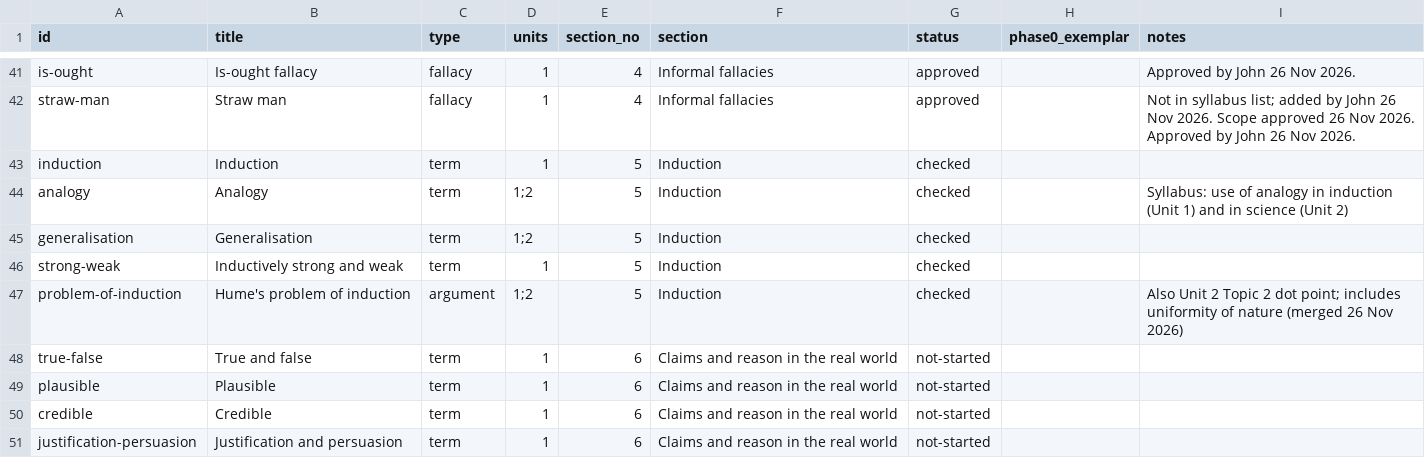
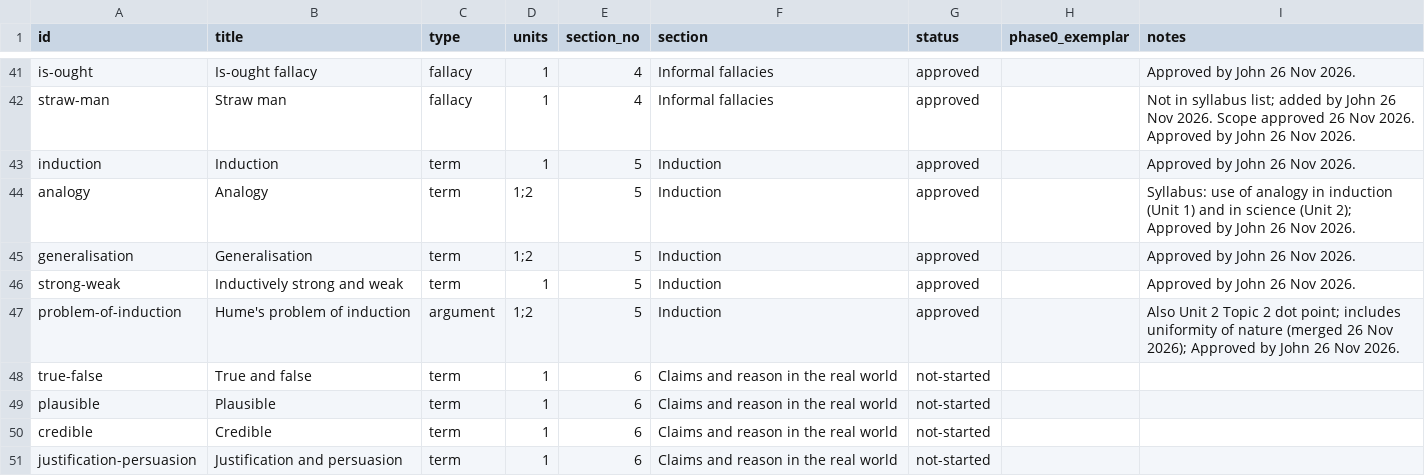
Before and after one commit to jbeynonedu/pr-explorer, a CSV file: tracker.csv, drawn as a sheet; only a part is shown, gaps mark what is left out.

```diff
--- a/tracker.csv
+++ b/tracker.csv
@@ -42,7 +42,7 @@ is-ought,Is-ought fallacy,fallacy,1,4,Informal fallacies,approved,,Approved by J
 straw-man,Straw man,fallacy,1,4,Informal fallacies,approved,,Not in syllabus list; added by John 26 Nov 2026. Scope approved 26 Nov 2026. Approved by John 26 Nov 2026.
-induction,Induction,term,1,5,Induction,checked,,
-analogy,Analogy,term,1;2,5,Induction,checked,,Syllabus: use of analogy in induction (Unit 1) and in science (Unit 2)
-generalisation,Generalisation,term,1;2,5,Induction,checked,,
-strong-weak,Inductively strong and weak,term,1,5,Induction,checked,,
-problem-of-induction,Hume's problem of induction,argument,1;2,5,Induction,checked,,Also Unit 2 Topic 2 dot point; includes uniformity of nature (merged 26 Nov 2026)
+induction,Induction,term,1,5,Induction,approved,,Approved by John 26 Nov 2026.
+analogy,Analogy,term,1;2,5,Induction,approved,,Syllabus: use of analogy in induction (Unit 1) and in science (Unit 2); Approved by John 26 Nov 2026.
+generalisation,Generalisation,term,1;2,5,Induction,approved,,Approved by John 26 Nov 2026.
+strong-weak,Inductively strong and weak,term,1,5,Induction,approved,,Approved by John 26 Nov 2026.
+problem-of-induction,Hume's problem of induction,argument,1;2,5,Induction,approved,,Also Unit 2 Topic 2 dot point; includes uniformity of nature (merged 26 Nov 2026); Approved by John 26 Nov 2026.
 true-false,True and false,term,1,6,Claims and reason in the real world,not-started,,
```
Also changed, not shown: 18 other files.
